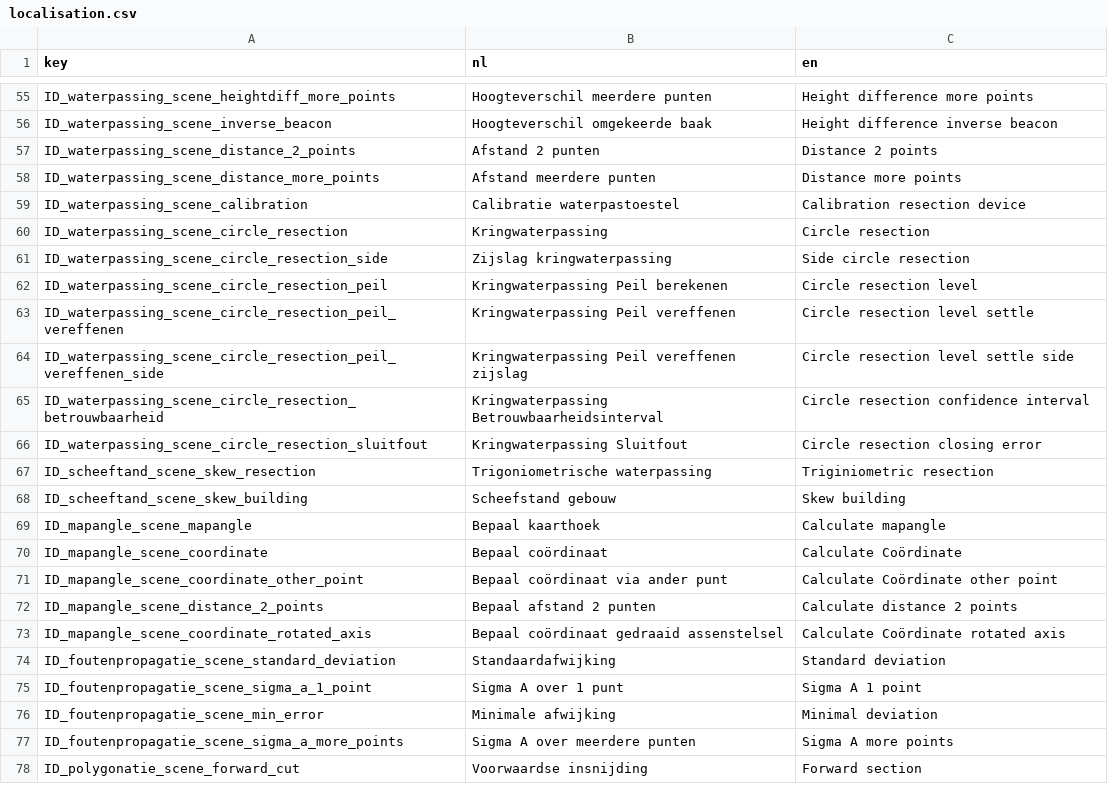
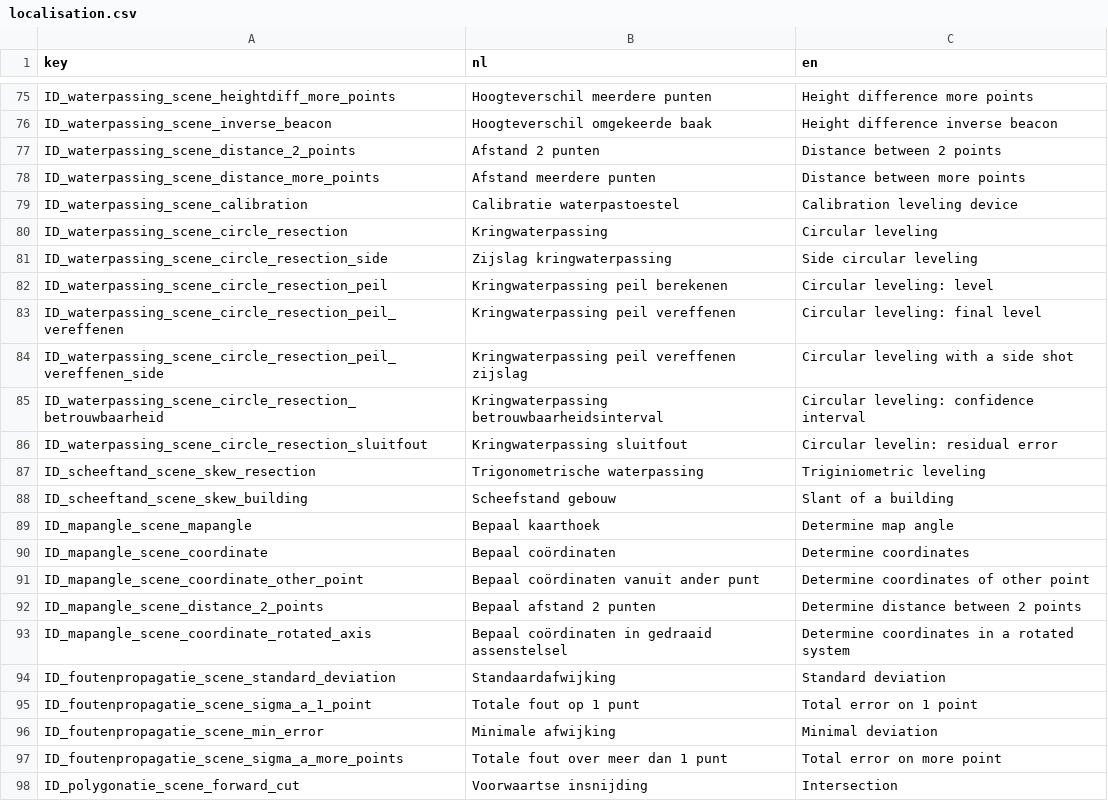
Before and after one commit to JelleKUL/KULeuven-Game, a CSV file: Assets/Resources/localisation.csv, drawn as a sheet; only a part is shown, gaps mark what is left out; the diff covers the shown part only.

```diff
--- a/Assets/Resources/localisation.csv
+++ b/Assets/Resources/localisation.csv
@@ -56,23 +76,23 @@
 "ID_waterpassing_scene_inverse_beacon","Hoogteverschil omgekeerde baak","Height difference inverse beacon"
-"ID_waterpassing_scene_distance_2_points","Afstand 2 punten","Distance 2 points"
-"ID_waterpassing_scene_distance_more_points","Afstand meerdere punten","Distance more points"
-"ID_waterpassing_scene_calibration","Calibratie waterpastoestel","Calibration resection device"
-"ID_waterpassing_scene_circle_resection","Kringwaterpassing","Circle resection"
-"ID_waterpassing_scene_circle_resection_side","Zijslag kringwaterpassing","Side circle resection"
-"ID_waterpassing_scene_circle_resection_peil","Kringwaterpassing Peil berekenen","Circle resection level"
-"ID_waterpassing_scene_circle_resection_peil_vereffenen","Kringwaterpassing Peil vereffenen","Circle resection level settle"
-"ID_waterpassing_scene_circle_resection_peil_vereffenen_side","Kringwaterpassing Peil vereffenen zijslag","Circle resection level settle side"
-"ID_waterpassing_scene_circle_resection_betrouwbaarheid","Kringwaterpassing Betrouwbaarheidsinterval","Circle resection confidence interval"
-"ID_waterpassing_scene_circle_resection_sluitfout","Kringwaterpassing Sluitfout","Circle resection closing error"
-"ID_scheeftand_scene_skew_resection","Trigoniometrische waterpassing","Triginiometric resection"
-"ID_scheeftand_scene_skew_building","Scheefstand gebouw","Skew building"
-"ID_mapangle_scene_mapangle","Bepaal kaarthoek","Calculate mapangle"
-"ID_mapangle_scene_coordinate","Bepaal coördinaat","Calculate Coördinate"
-"ID_mapangle_scene_coordinate_other_point","Bepaal coördinaat via ander punt","Calculate Coördinate other point"
-"ID_mapangle_scene_distance_2_points","Bepaal afstand 2 punten","Calculate distance 2 points"
-"ID_mapangle_scene_coordinate_rotated_axis","Bepaal coördinaat gedraaid assenstelsel","Calculate Coördinate rotated axis"
+"ID_waterpassing_scene_distance_2_points","Afstand 2 punten","Distance between 2 points"
+"ID_waterpassing_scene_distance_more_points","Afstand meerdere punten","Distance between more points"
+"ID_waterpassing_scene_calibration","Calibratie waterpastoestel","Calibration leveling device"
+"ID_waterpassing_scene_circle_resection","Kringwaterpassing","Circular leveling"
+"ID_waterpassing_scene_circle_resection_side","Zijslag kringwaterpassing","Side circular leveling"
+"ID_waterpassing_scene_circle_resection_peil","Kringwaterpassing peil berekenen","Circular leveling: level"
+"ID_waterpassing_scene_circle_resection_peil_vereffenen","Kringwaterpassing peil vereffenen","Circular leveling: final level"
+"ID_waterpassing_scene_circle_resection_peil_vereffenen_side","Kringwaterpassing peil vereffenen zijslag","Circular leveling with a side shot"
+"ID_waterpassing_scene_circle_resection_betrouwbaarheid","Kringwaterpassing betrouwbaarheidsinterval","Circular leveling: confidence interval"
+"ID_waterpassing_scene_circle_resection_sluitfout","Kringwaterpassing sluitfout","Circular levelin: residual error"
+"ID_scheeftand_scene_skew_resection","Trigonometrische waterpassing","Triginiometric leveling"
+"ID_scheeftand_scene_skew_building","Scheefstand gebouw","Slant of a building"
+"ID_mapangle_scene_mapangle","Bepaal kaarthoek","Determine map angle"
+"ID_mapangle_scene_coordinate","Bepaal coördinaten","Determine coordinates"
+"ID_mapangle_scene_coordinate_other_point","Bepaal coördinaten vanuit ander punt","Determine coordinates of other point"
+"ID_mapangle_scene_distance_2_points","Bepaal afstand 2 punten","Determine distance between 2 points"
+"ID_mapangle_scene_coordinate_rotated_axis","Bepaal coördinaten in gedraaid assenstelsel","Determine coordinates in a rotated system"
 "ID_foutenpropagatie_scene_standard_deviation","Standaardafwijking","Standard deviation"
-"ID_foutenpropagatie_scene_sigma_a_1_point","Sigma A over 1 punt","Sigma A 1 point"
+"ID_foutenpropagatie_scene_sigma_a_1_point","Totale fout op 1 punt","Total error on 1 point"
 "ID_foutenpropagatie_scene_min_error","Minimale afwijking","Minimal deviation"
-"ID_foutenpropagatie_scene_sigma_a_more_points","Sigma A over meerdere punten","Sigma A more points"
-"ID_polygonatie_scene_forward_cut","Voorwaardse insnijding","Forward section"
+"ID_foutenpropagatie_scene_sigma_a_more_points","Totale fout over meer dan 1 punt","Total error on more point"
+"ID_polygonatie_scene_forward_cut","Voorwaartse insnijding","Intersection"
```
Also changed, not shown: 20 added rows and 100 edited cells elsewhere in this file, 44 other files.
